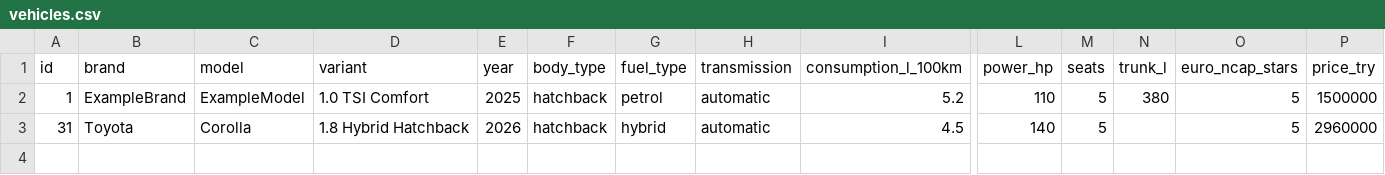
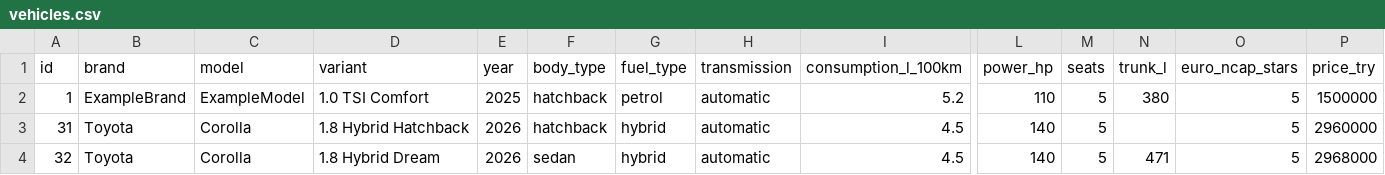
Before and after one commit to azrashn/smart-car-recommender, a CSV file: data/vehicles.csv, drawn as a sheet; only a part is shown, gaps mark what is left out; rows hold the shown columns only; the diff names each change by its address in the sheet, - before the commit and + after, or states it on an @@ line.

```diff
--- a/data/vehicles.csv
+++ b/data/vehicles.csv
+row 4: 32 | Toyota | Corolla | 1.8 Hybrid Dream | 2026 | sedan | hybrid | automatic | 4.5 | 140 | 5 | 471 | 5 | 2968000
```
